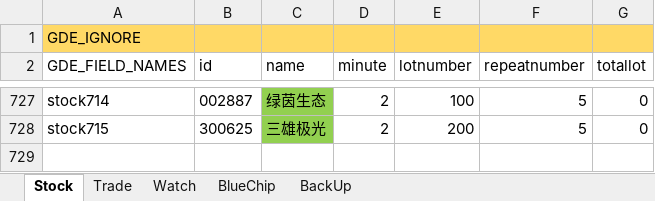
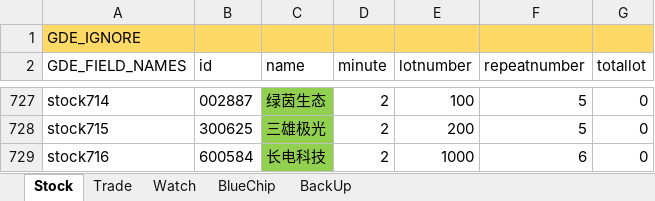
Before and after one commit to zsdarkblue/TradeStation_ContinuousTrade, an Excel workbook: stock.xlsx, sheet Stock, drawn as a sheet; only a part is shown, gaps mark what is left out; values as stored, in another font and other column widths than the file's, no borders; the diff names each change by its address in the sheet, - before the commit and + after, or states it on an @@ line.

```diff
--- a/stock.xlsx (sheet Stock)
+++ b/stock.xlsx (sheet Stock)
+row 729: stock716 | 600584 | 长电科技 | 2 | 1000 | 6 | 0
```
Also changed, not shown: 4 other files.
